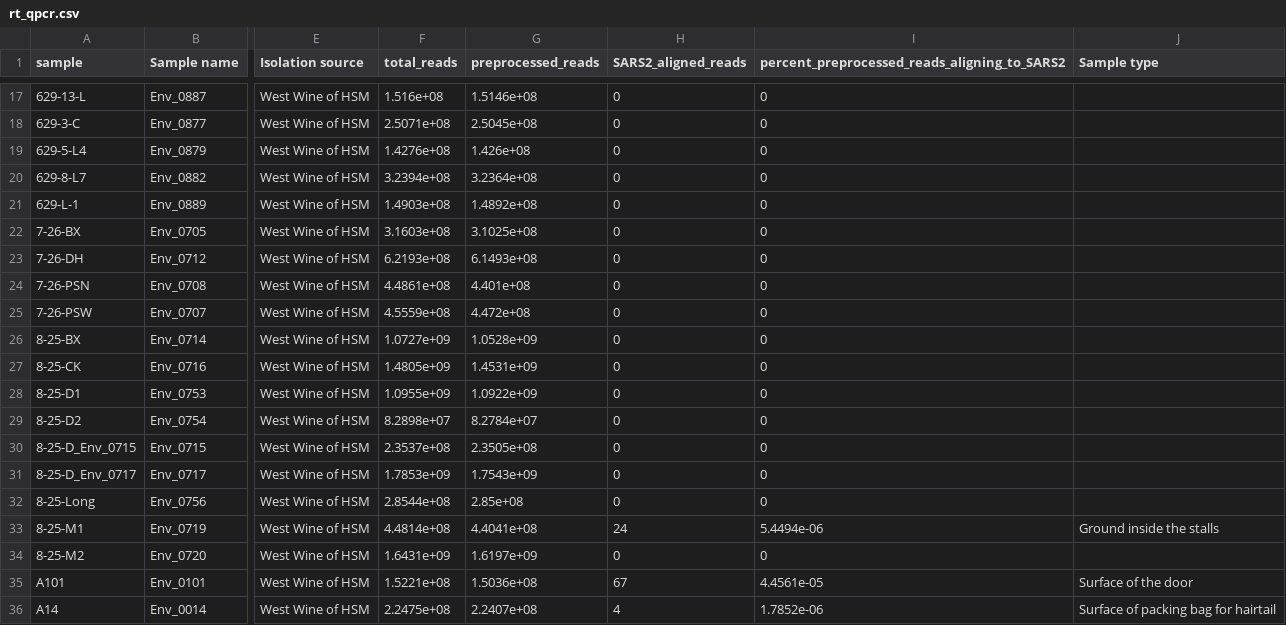
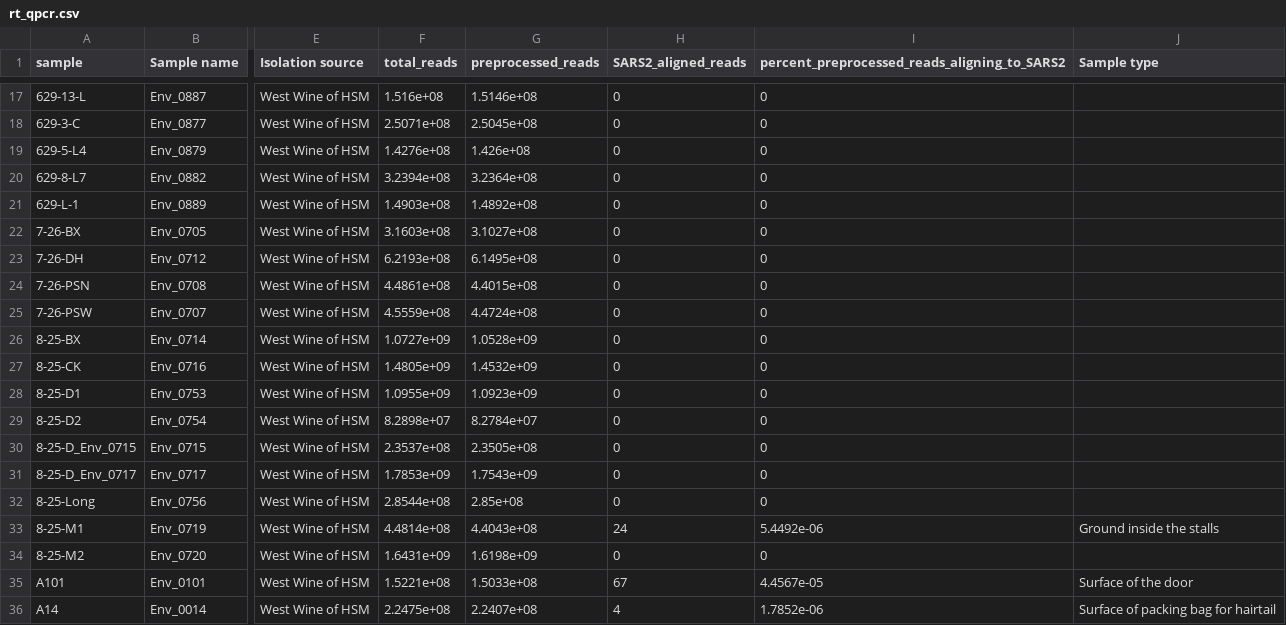
Before and after one commit to jbloom/Huanan_market_samples, a CSV file: results/rt_qpcr/rt_qpcr.csv, drawn as a sheet; only a part is shown, gaps mark what is left out; the diff covers the shown part only; the diff names each change by its address in the sheet, - before the commit and + after, or states it on an @@ line.

```diff
--- a/results/rt_qpcr/rt_qpcr.csv
+++ b/results/rt_qpcr/rt_qpcr.csv
-G22 (preprocessed_reads): 3.1025e+08
+G22 (preprocessed_reads): 3.1027e+08
-G23 (preprocessed_reads): 6.1493e+08
+G23 (preprocessed_reads): 6.1495e+08
-G24 (preprocessed_reads): 4.401e+08
+G24 (preprocessed_reads): 4.4015e+08
-G25 (preprocessed_reads): 4.472e+08
+G25 (preprocessed_reads): 4.4724e+08
-G27 (preprocessed_reads): 1.4531e+09
+G27 (preprocessed_reads): 1.4532e+09
-G28 (preprocessed_reads): 1.0922e+09
+G28 (preprocessed_reads): 1.0923e+09
-G33 (preprocessed_reads): 4.4041e+08
+G33 (preprocessed_reads): 4.4043e+08
-I33: 5.4494e-06
+I33: 5.4492e-06
-G34 (preprocessed_reads): 1.6197e+09
+G34 (preprocessed_reads): 1.6198e+09
-G35 (preprocessed_reads): 1.5036e+08
+G35 (preprocessed_reads): 1.5033e+08
-I35: 4.4561e-05
+I35: 4.4567e-05
```
Also changed, not shown: 1 added row, 1 removed row and 48 edited cells elsewhere in this file, results/aggregated_counts/sars2_aligned_by_run.csv, results/aggregated_counts/sars2_aligned_by_sample.csv, 18 other files.
